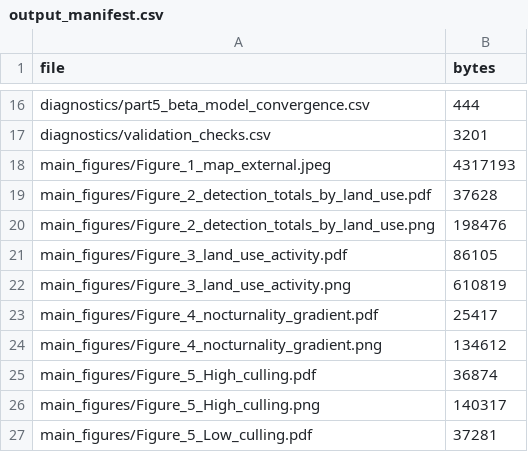
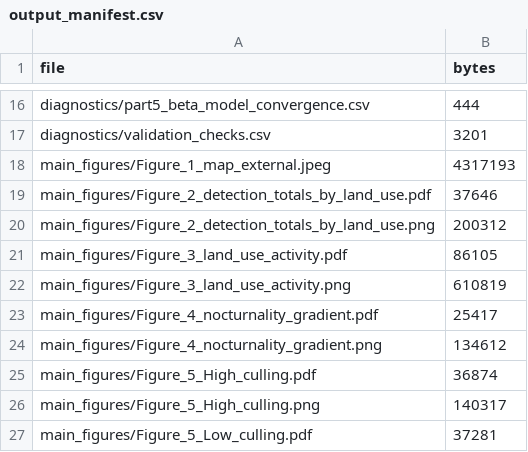
Before and after one commit to ShlomoPB/golan-mammal-temporal-niches, a CSV file: manuscript_outputs/metadata/output_manifest.csv, drawn as a sheet; only a part is shown, gaps mark what is left out.

```diff
--- a/manuscript_outputs/metadata/output_manifest.csv
+++ b/manuscript_outputs/metadata/output_manifest.csv
@@ -18,4 +18,4 @@ diagnostics/validation_checks.csv,3201
 main_figures/Figure_1_map_external.jpeg,4317193
-main_figures/Figure_2_detection_totals_by_land_use.pdf,37628
-main_figures/Figure_2_detection_totals_by_land_use.png,198476
+main_figures/Figure_2_detection_totals_by_land_use.pdf,37646
+main_figures/Figure_2_detection_totals_by_land_use.png,200312
 main_figures/Figure_3_land_use_activity.pdf,86105
```
Also changed, not shown: manuscript_outputs/metadata/source_checksums.csv, 3 other files.
